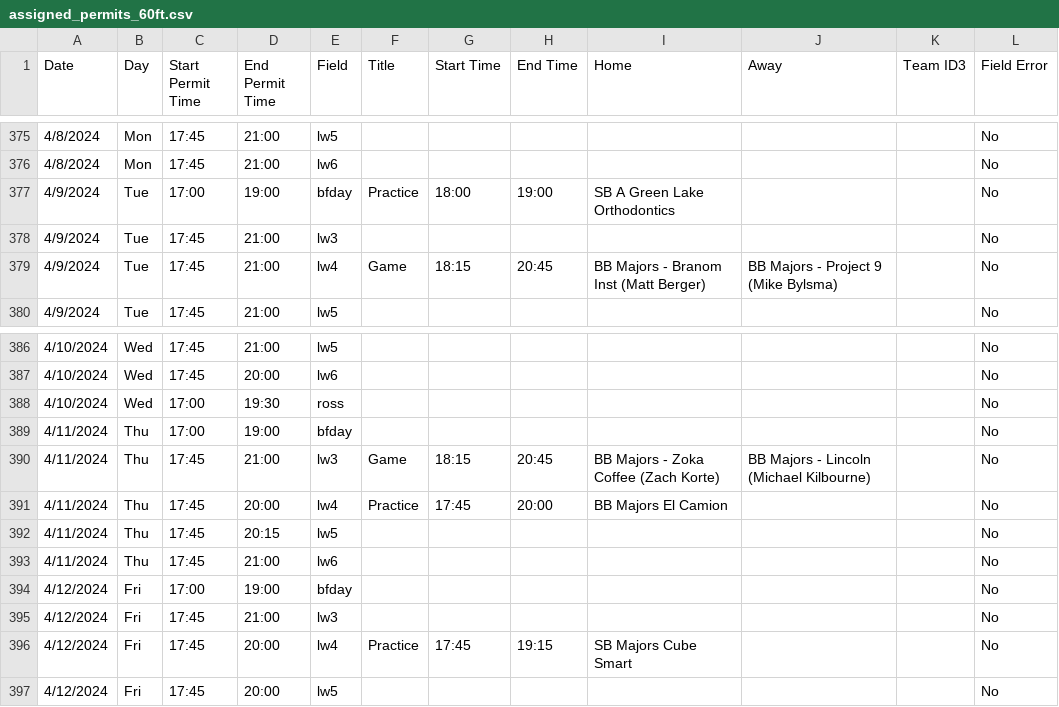
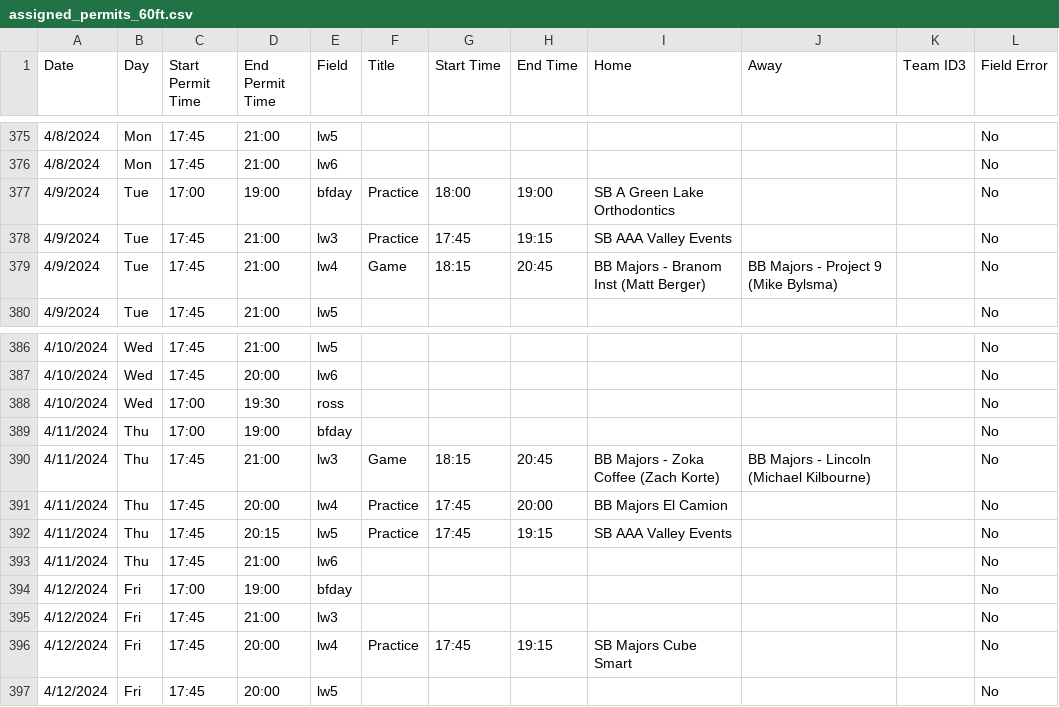
Before and after one commit to ncllball/ncll-schedule, a CSV file: assigned_permits_60ft.csv, drawn as a sheet; only a part is shown, gaps mark what is left out.

Commit message:
Updates

```diff
--- a/assigned_permits_60ft.csv
+++ b/assigned_permits_60ft.csv
@@ -377,3 +377,3 @@ Date,Day,Start Permit Time,End Permit Time,Field,Title,Start Time,End Time,Home,
 4/9/2024,Tue,17:00,19:00,bfday,Practice,18:00,19:00,SB A Green Lake Orthodontics,,,No
-4/9/2024,Tue,17:45,21:00,lw3,,,,,,,No
+4/9/2024,Tue,17:45,21:00,lw3,Practice,17:45,19:15,SB AAA Valley Events,,,No
 4/9/2024,Tue,17:45,21:00,lw4,Game,18:15,20:45,BB Majors - Branom Inst (Matt Berger),BB Majors - Project 9 (Mike Bylsma),,No
@@ -391,3 +391,3 @@ Date,Day,Start Permit Time,End Permit Time,Field,Title,Start Time,End Time,Home,
 4/11/2024,Thu,17:45,20:00,lw4,Practice,17:45,20:00,BB Majors El Camion,,,No
-4/11/2024,Thu,17:45,20:15,lw5,,,,,,,No
+4/11/2024,Thu,17:45,20:15,lw5,Practice,17:45,19:15,SB AAA Valley Events,,,No
 4/11/2024,Thu,17:45,21:00,lw6,,,,,,,No
```
